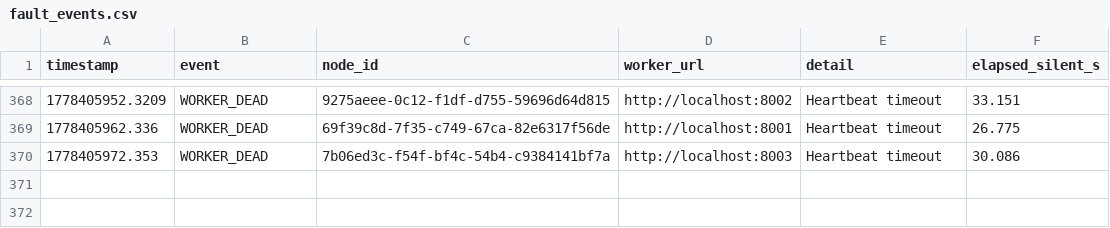
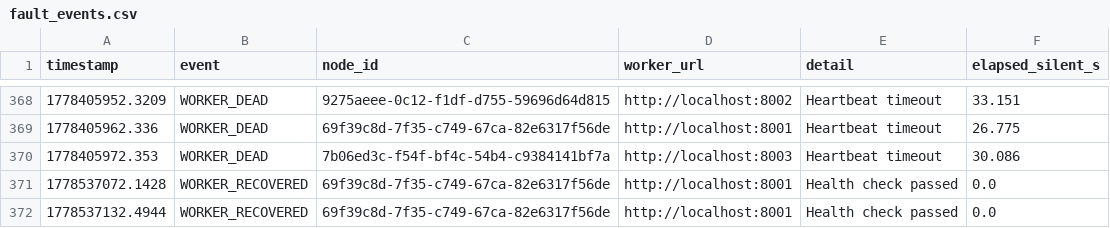
Before and after one commit to nadaserour/distributed-project, a CSV file: logs/fault_events.csv, drawn as a sheet; only a part is shown, gaps mark what is left out; the diff names each change by its address in the sheet, - before the commit and + after, or states it on an @@ line.

```diff
--- a/logs/fault_events.csv
+++ b/logs/fault_events.csv
+row 371: 1778537072.1428 | WORKER_RECOVERED | 69f39c8d-7f35-c749-67ca-82e6317f56de | http://localhost:8001 | Health check passed | 0.0
+row 372: 1778537132.4944 | WORKER_RECOVERED | 69f39c8d-7f35-c749-67ca-82e6317f56de | http://localhost:8001 | Health check passed | 0.0
```
Also changed, not shown: latency_test_results.csv, 8 other files.
